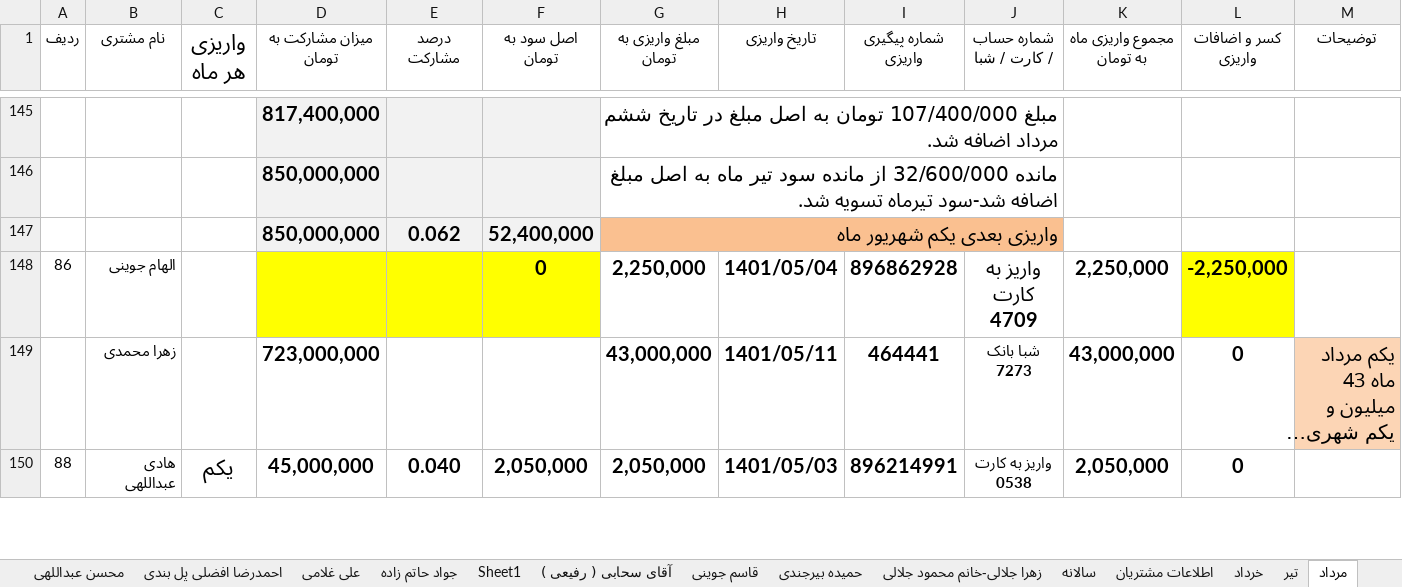
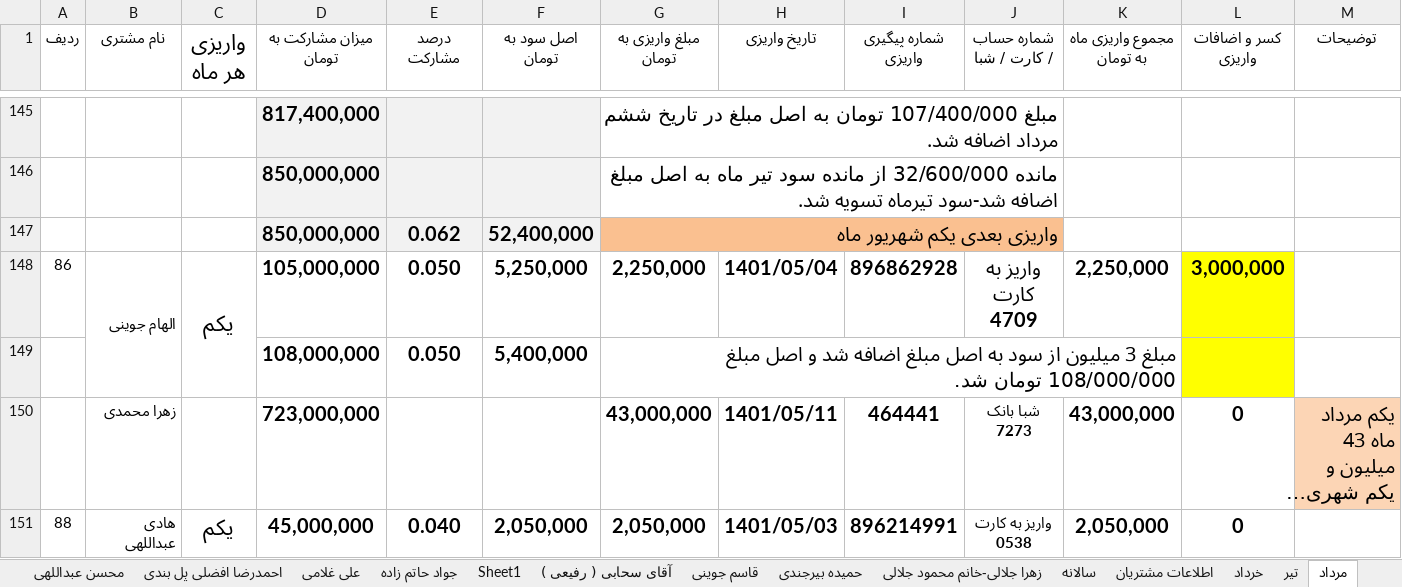
Before and after one commit to monfak/azin, an Excel workbook: رمضان زاده/1401 MOSHAREKAT.xlsx, sheet مرداد, drawn as a sheet; only a part is shown, gaps mark what is left out; long unchanged cells end in …; values as stored, in another font and other column widths than the file's, no borders; the diff names each change by its address in the sheet, - before the commit and + after, or states it on an @@ line.

```diff
--- a/رمضان زاده/1401 MOSHAREKAT.xlsx (sheet مرداد)
+++ b/رمضان زاده/1401 MOSHAREKAT.xlsx (sheet مرداد)
+B148:B149 merged
-C148 (واریزی هر ماه): (empty)
+C148 (واریزی هر ماه): یکم
+C148:C149 merged
-D148 (میزان مشارکت به تومان): (empty)
+D148 (میزان مشارکت به تومان): 105,000,000
-D148:F148 fill: #FFFF00
+D148:F148 fill: none
-E148 (درصد مشارکت): (empty)
+E148 (درصد مشارکت): 0.050
-F148 (اصل سود به تومان): 0
+F148 (اصل سود به تومان): 5,250,000
-L148 (کسر و اضافات واریزی): -2,250,000
+L148 (کسر و اضافات واریزی): 3,000,000
+row 149:  |  |  | 108,000,000 | 0.050 | 5,400,000 | مبلغ 3 میلیون از سود به اصل مبلغ اضافه شد و اصل مبلغ 108/000/000 تومان شد.
```
Also changed, not shown: sheet تیر, sheet شهریور, sheet خرداد, formulas that keep their value.
